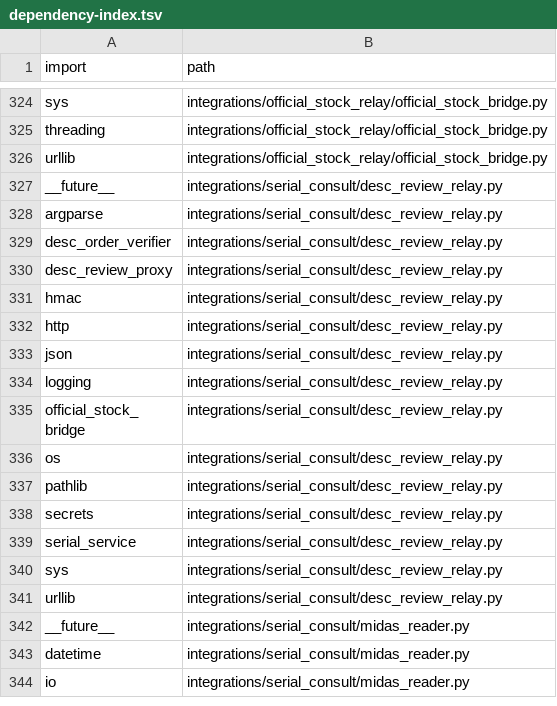
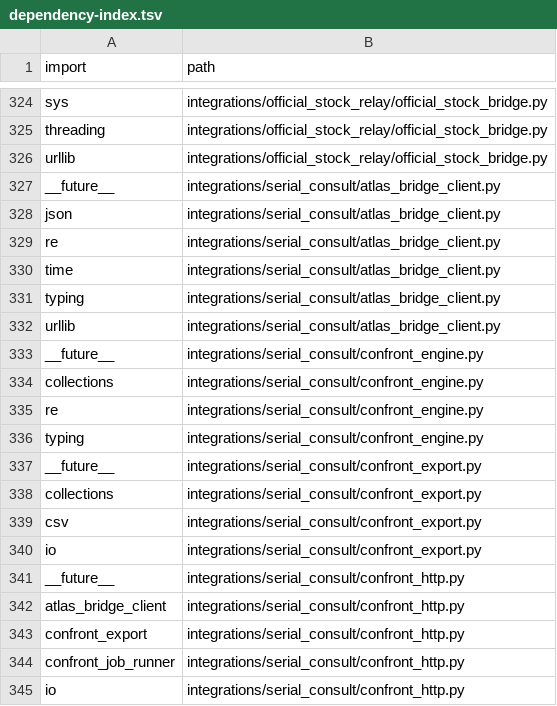
Before and after one commit to clarotechnet/dominium, a TSV file: .dominium/dependency-index.tsv, drawn as a sheet; only a part is shown, gaps mark what is left out; the shorter side is filled out with more unchanged rows; the diff covers the shown part only; the diff names each change by its address in the sheet, - before the commit and + after, or states it on an @@ line.

Commit message:
feat-confront-secure-atlas-imperium-audit

```diff
--- a/.dominium/dependency-index.tsv
+++ b/.dominium/dependency-index.tsv
+row 327: __future__ | integrations/serial_consult/atlas_bridge_client.py
+row 328: json | integrations/serial_consult/atlas_bridge_client.py
+row 329: re | integrations/serial_consult/atlas_bridge_client.py
+row 330: time | integrations/serial_consult/atlas_bridge_client.py
+row 331: typing | integrations/serial_consult/atlas_bridge_client.py
+row 332: urllib | integrations/serial_consult/atlas_bridge_client.py
+row 333: __future__ | integrations/serial_consult/confront_engine.py
+row 334: collections | integrations/serial_consult/confront_engine.py
+row 335: re | integrations/serial_consult/confront_engine.py
+row 336: typing | integrations/serial_consult/confront_engine.py
+row 337: __future__ | integrations/serial_consult/confront_export.py
+row 338: collections | integrations/serial_consult/confront_export.py
+row 339: csv | integrations/serial_consult/confront_export.py
+row 340: io | integrations/serial_consult/confront_export.py
+row 341: __future__ | integrations/serial_consult/confront_http.py
+row 342: atlas_bridge_client | integrations/serial_consult/confront_http.py
+row 343: confront_export | integrations/serial_consult/confront_http.py
+row 344: confront_job_runner | integrations/serial_consult/confront_http.py
+row 345: io | integrations/serial_consult/confront_http.py
```
Also changed, not shown: 77 added rows elsewhere in this file, .dominium/api-index.tsv, .dominium/file-index.tsv, 36 other files.
